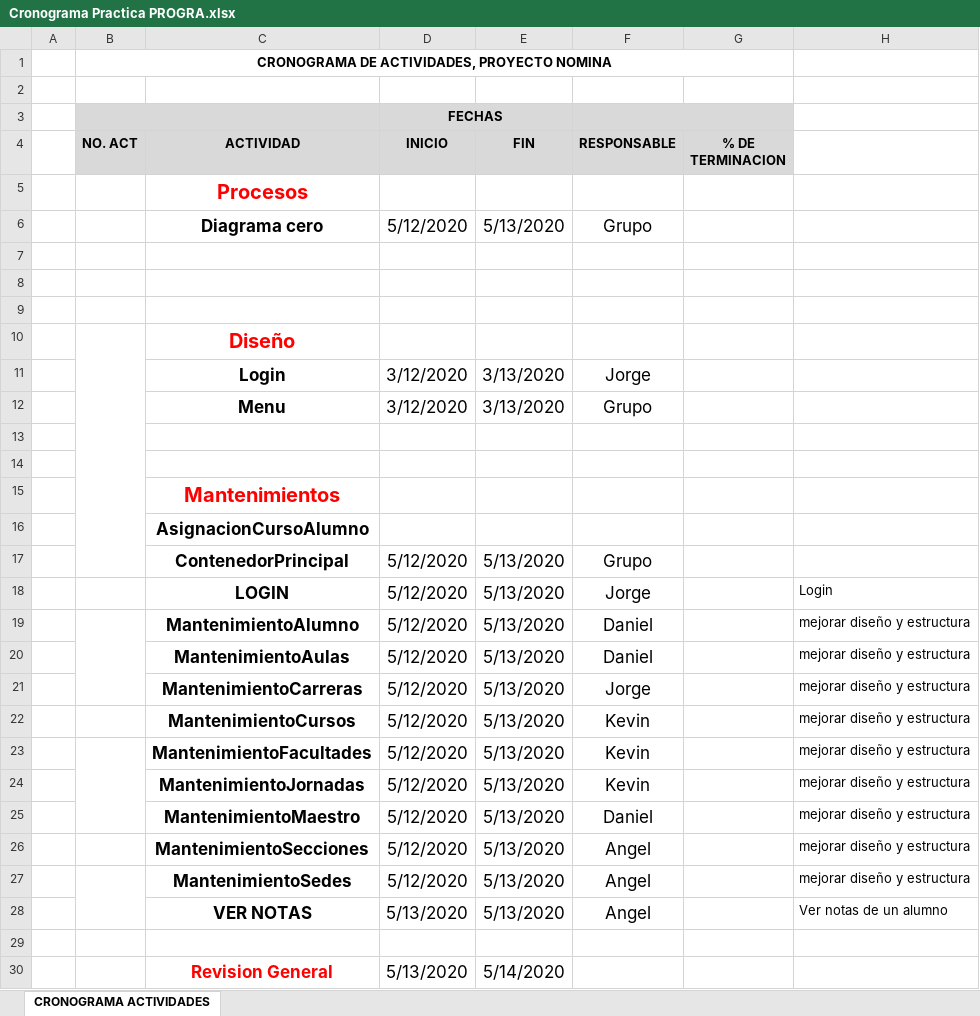
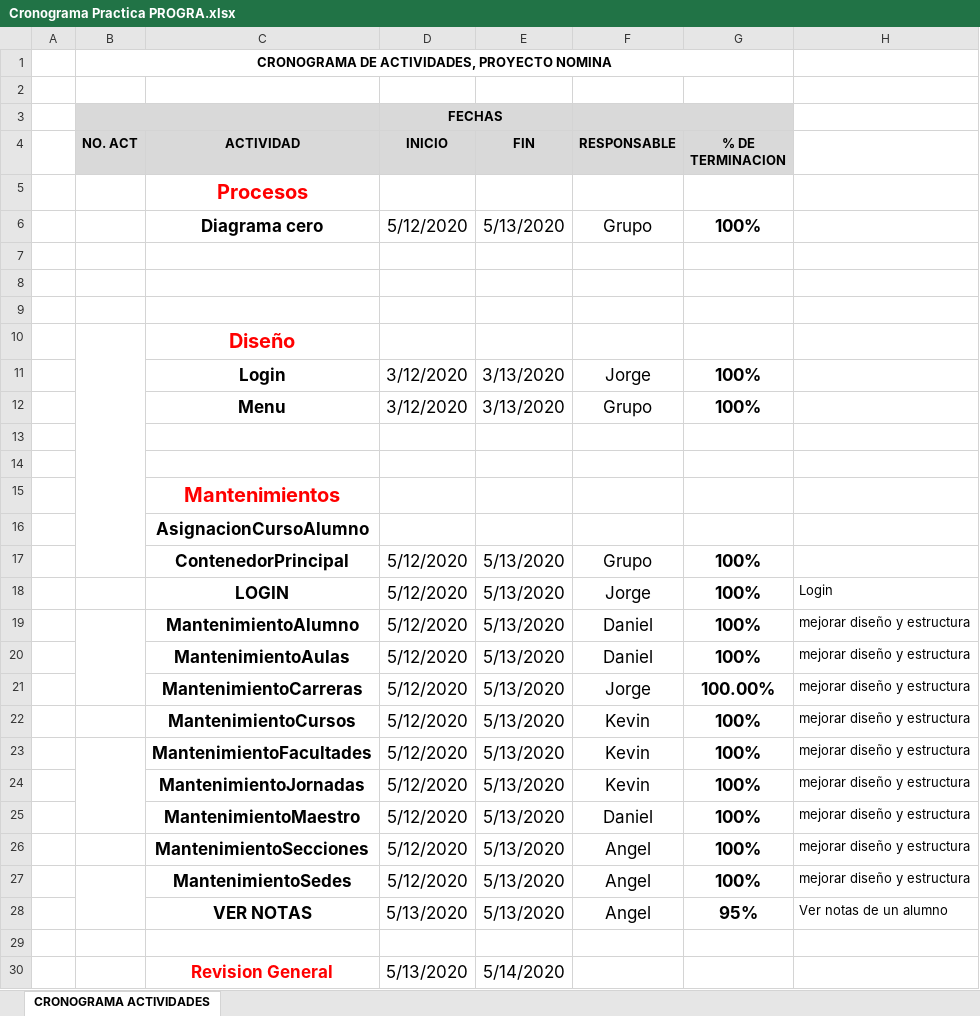
Before and after one commit to tatto5828z4/ProyectosUMG, an Excel workbook: P3GA2/Cronograma Practica PROGRA.xlsx, sheet CRONOGRAMA ACTIVIDADES, drawn as a sheet; only a part is shown; values as stored, in another font and other column widths than the file's, no borders; the diff covers the shown part only; the diff names each change by its address in the sheet, - before the commit and + after, or states it on an @@ line.

```diff
--- a/P3GA2/Cronograma Practica PROGRA.xlsx (sheet CRONOGRAMA ACTIVIDADES)
+++ b/P3GA2/Cronograma Practica PROGRA.xlsx (sheet CRONOGRAMA ACTIVIDADES)
-G6 (% DE TERMINACION): (empty)
+G6 (% DE TERMINACION): 100%
-G11:G12 (% DE TERMINACION): (empty)
+G11:G12 (% DE TERMINACION): 100%
-G17:G20 (% DE TERMINACION): (empty)
+G17:G20 (% DE TERMINACION): 100%
-G21 (% DE TERMINACION): (empty)
+G21 (% DE TERMINACION): 100.00%
-G22:G27 (% DE TERMINACION): (empty)
+G22:G27 (% DE TERMINACION): 100%
-G28 (% DE TERMINACION): (empty)
+G28 (% DE TERMINACION): 95%
```
Also changed, not shown: 4 edited cells elsewhere in this sheet, 1 other file.
